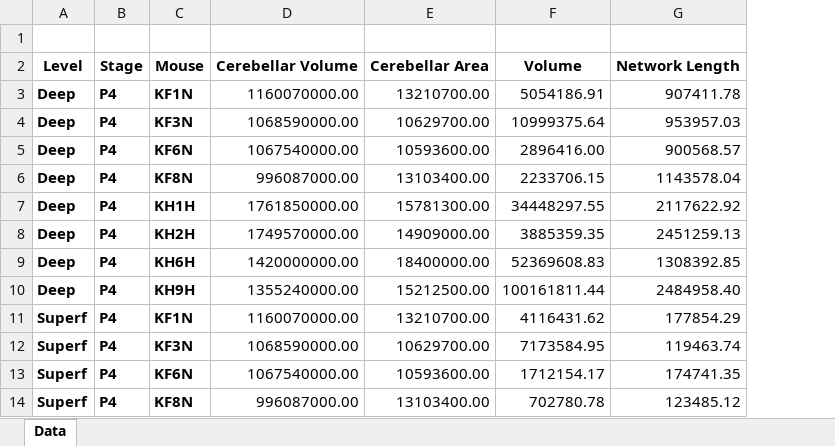
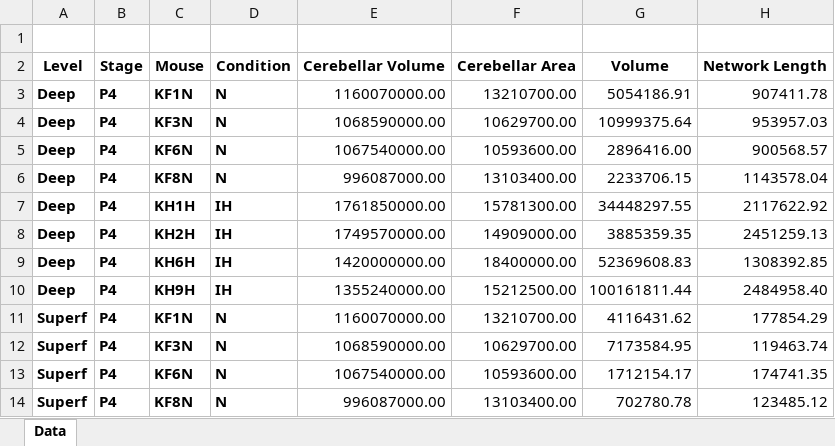
Before and after one commit to agalic-rd/Vasc-AoP, an Excel workbook: data/Vasc_raw_data.xlsx, sheet Data, drawn as a sheet; only a part is shown; values as stored, in another font and other column widths than the file's, no borders; the diff names each change by its address in the sheet, - before the commit and + after, or states it on an @@ line.

```diff
--- a/data/Vasc_raw_data.xlsx (sheet Data)
+++ b/data/Vasc_raw_data.xlsx (sheet Data)
+column D, rows 2-14: Condition | N | N | N | N | IH | IH | IH | IH | N | N | N | N
```
Also changed, not shown: 6 other files.
